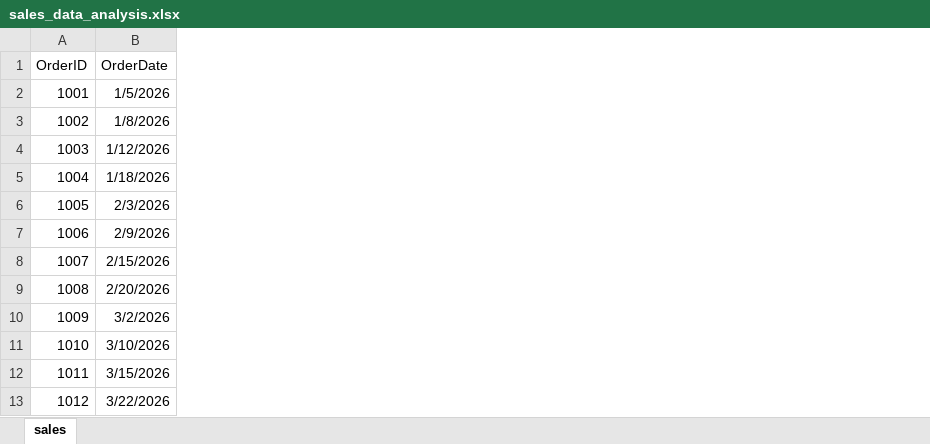
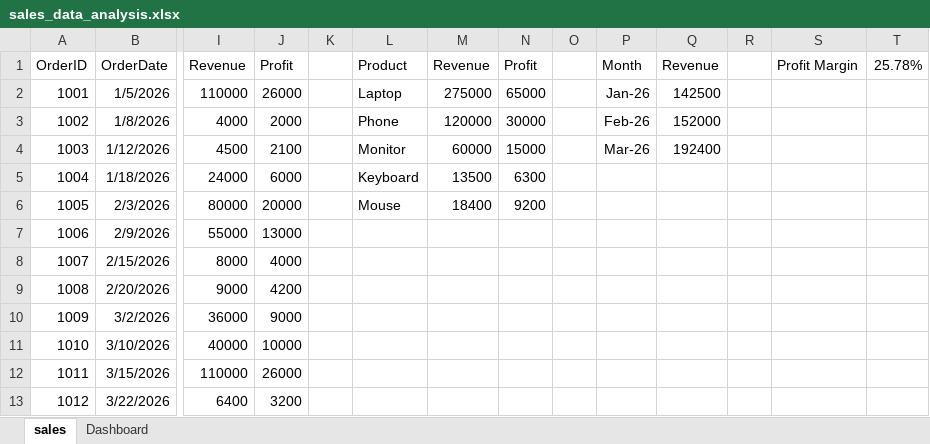
Before and after one commit to Vaishnavi-Akula/python-practice, an Excel workbook: sales_data_analysis.xlsx, sheet sales, drawn as a sheet; only a part is shown, gaps mark what is left out; values as stored, in another font and other column widths than the file's, no borders; table styles not drawn; the diff names each change by its address in the sheet, - before the commit and + after, or states it on an @@ line.

Commit message:
Update sales analysis dashboard

```diff
--- a/sales_data_analysis.xlsx (sheet sales)
+++ b/sales_data_analysis.xlsx (sheet sales)
+sheet tab: Dashboard
+column I, rows 1-13: Revenue | 110000 | 4000 | 4500 | 24000 | 80000 | 55000 | 8000 | 9000 | 36000 | 40000 | 110000 | 6400
+column J, rows 1-13: Profit | 26000 | 2000 | 2100 | 6000 | 20000 | 13000 | 4000 | 4200 | 9000 | 10000 | 26000 | 3200
+column K, empty
+column L, rows 1-6: Product | Laptop | Phone | Monitor | Keyboard | Mouse
+column M, rows 1-6: Revenue | 275000 | 120000 | 60000 | 13500 | 18400
+column N, rows 1-6: Profit | 65000 | 30000 | 15000 | 6300 | 9200
+column O, empty
+column P, rows 1-4: Month | Jan-26 | Feb-26 | Mar-26
+column Q, rows 1-4: Revenue | 142500 | 152000 | 192400
+column R, empty
+column S, row 1: Profit Margin
+column T, row 1: 25.78%
```
Also changed, not shown: charts or pictures.
